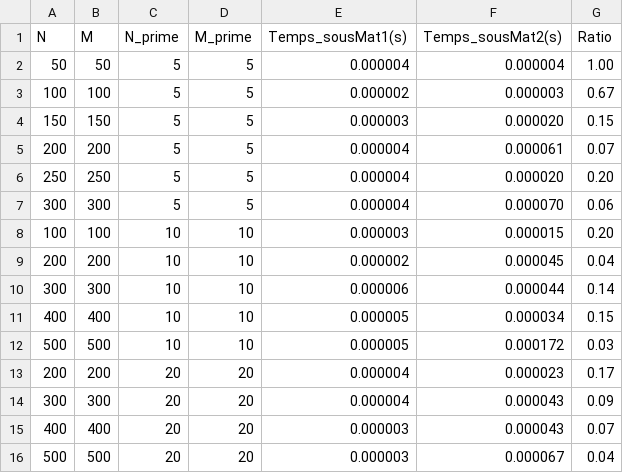
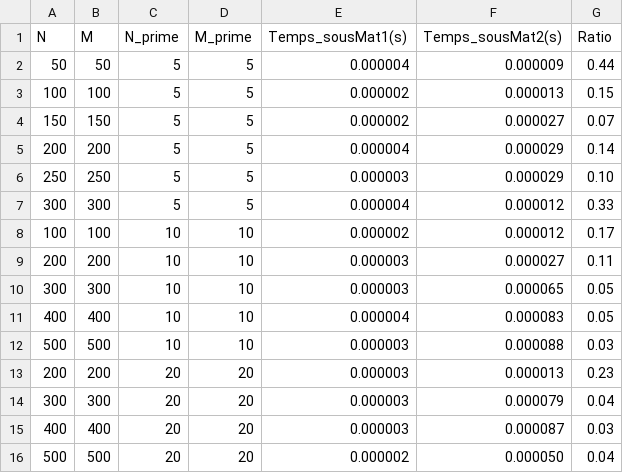
Before and after one commit to Sauzxa/TpComplexite, a CSV file: TP3/ex2/dist/ex2_resultats.csv, drawn as a sheet.

```diff
--- a/TP3/ex2/dist/ex2_resultats.csv
+++ b/TP3/ex2/dist/ex2_resultats.csv
@@ -1,16 +1,16 @@
 N,M,N_prime,M_prime,Temps_sousMat1(s),Temps_sousMat2(s),Ratio
-50,50,5,5,0.000004,0.000004,1.00
-100,100,5,5,0.000002,0.000003,0.67
-150,150,5,5,0.000003,0.000020,0.15
-200,200,5,5,0.000004,0.000061,0.07
-250,250,5,5,0.000004,0.000020,0.20
-300,300,5,5,0.000004,0.000070,0.06
-100,100,10,10,0.000003,0.000015,0.20
-200,200,10,10,0.000002,0.000045,0.04
-300,300,10,10,0.000006,0.000044,0.14
-400,400,10,10,0.000005,0.000034,0.15
-500,500,10,10,0.000005,0.000172,0.03
-200,200,20,20,0.000004,0.000023,0.17
-300,300,20,20,0.000004,0.000043,0.09
-400,400,20,20,0.000003,0.000043,0.07
-500,500,20,20,0.000003,0.000067,0.04
+50,50,5,5,0.000004,0.000009,0.44
+100,100,5,5,0.000002,0.000013,0.15
+150,150,5,5,0.000002,0.000027,0.07
+200,200,5,5,0.000004,0.000029,0.14
+250,250,5,5,0.000003,0.000029,0.10
+300,300,5,5,0.000004,0.000012,0.33
+100,100,10,10,0.000002,0.000012,0.17
+200,200,10,10,0.000003,0.000027,0.11
+300,300,10,10,0.000003,0.000065,0.05
+400,400,10,10,0.000004,0.000083,0.05
+500,500,10,10,0.000003,0.000088,0.03
+200,200,20,20,0.000003,0.000013,0.23
+300,300,20,20,0.000003,0.000079,0.04
+400,400,20,20,0.000003,0.000087,0.03
+500,500,20,20,0.000002,0.000050,0.04
```
Also changed, not shown: TP3/exo1/dist/tp3_resultats.csv, 8 other files.
